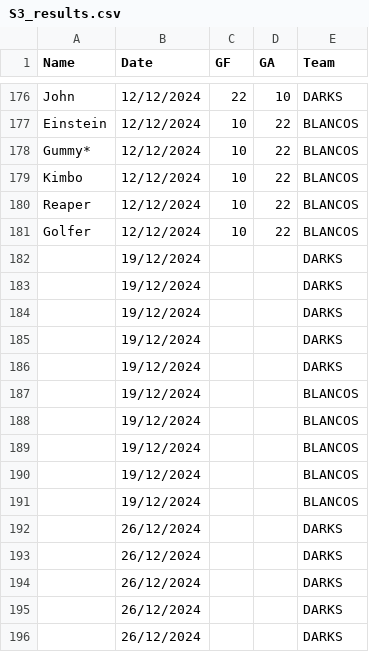
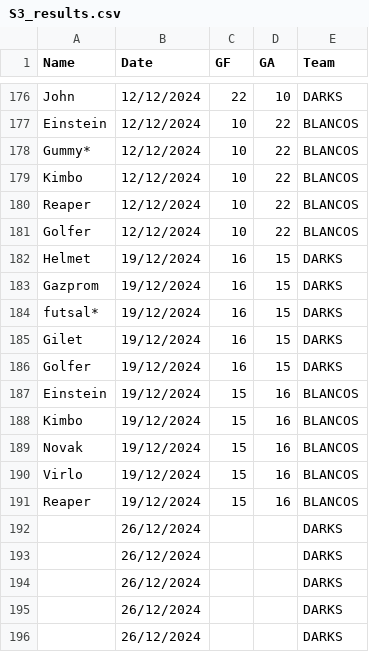
Before and after one commit to Deadlocked2/football_table, a CSV file: data/S3_results.csv, drawn as a sheet; only a part is shown, gaps mark what is left out; removed rows and columns are numbered as before the commit, all else as after; the diff names each change by its address in the sheet, - before the commit and + after, or states it on an @@ line.

```diff
--- a/data/S3_results.csv
+++ b/data/S3_results.csv
-row 182:  | 19/12/2024 |  |  | DARKS
-row 183:  | 19/12/2024 |  |  | DARKS
-row 184:  | 19/12/2024 |  |  | DARKS
-row 185:  | 19/12/2024 |  |  | DARKS
-row 186:  | 19/12/2024 |  |  | DARKS
-row 187:  | 19/12/2024 |  |  | BLANCOS
-row 188:  | 19/12/2024 |  |  | BLANCOS
-row 189:  | 19/12/2024 |  |  | BLANCOS
-row 190:  | 19/12/2024 |  |  | BLANCOS
-row 191:  | 19/12/2024 |  |  | BLANCOS
+row 182: Helmet | 19/12/2024 | 16 | 15 | DARKS
+row 183: Gazprom | 19/12/2024 | 16 | 15 | DARKS
+row 184: futsal* | 19/12/2024 | 16 | 15 | DARKS
+row 185: Gilet | 19/12/2024 | 16 | 15 | DARKS
+row 186: Golfer | 19/12/2024 | 16 | 15 | DARKS
+row 187: Einstein | 19/12/2024 | 15 | 16 | BLANCOS
+row 188: Kimbo | 19/12/2024 | 15 | 16 | BLANCOS
+row 189: Novak | 19/12/2024 | 15 | 16 | BLANCOS
+row 190: Virlo | 19/12/2024 | 15 | 16 | BLANCOS
+row 191: Reaper | 19/12/2024 | 15 | 16 | BLANCOS
```
Also changed, not shown: outputs/bumpchart.csv, outputs/bumpchart_t.csv, 2 other files.
